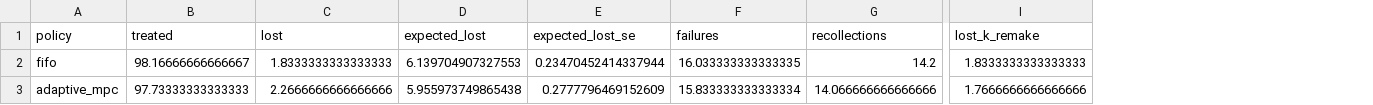
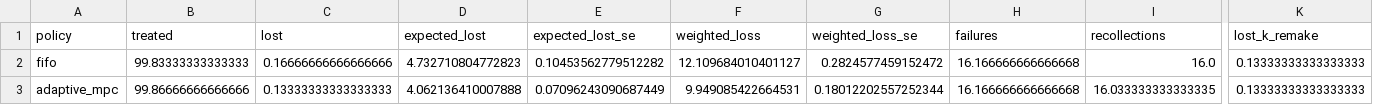
Before and after one commit to NegarSadeghiii/CAR-T-Supply-Chain, a CSV file: results/mpc/expA_holds_N100.csv, drawn as a sheet; only a part is shown, gaps mark what is left out; addresses are those after the commit; the diff covers the shown part only; the diff names each change by its address in the sheet, - before the commit and + after, or states it on an @@ line.

```diff
--- a/results/mpc/expA_holds_N100.csv
+++ b/results/mpc/expA_holds_N100.csv
+column F (weighted_loss), rows 2-3: 12.109684010401127 | 9.949085422664531
+column G (weighted_loss_se), rows 2-3: 0.2824577459152472 | 0.18012202557252344
-B2 (treated): 98.16666666666667
+B2 (treated): 99.83333333333333
-C2 (lost): 1.8333333333333333
+C2 (lost): 0.16666666666666666
-D2 (expected_lost): 6.139704907327553
+D2 (expected_lost): 4.732710804772823
-E2 (expected_lost_se): 0.23470452414337944
+E2 (expected_lost_se): 0.10453562779512282
-H2 (failures): 16.033333333333335
+H2 (failures): 16.166666666666668
-I2 (recollections): 14.2
+I2 (recollections): 16.0
-K2 (lost_k_remake): 1.8333333333333333
+K2 (lost_k_remake): 0.13333333333333333
-B3 (treated): 97.73333333333333
+B3 (treated): 99.86666666666666
-C3 (lost): 2.2666666666666666
+C3 (lost): 0.13333333333333333
-D3 (expected_lost): 5.955973749865438
+D3 (expected_lost): 4.062136410007888
-E3 (expected_lost_se): 0.2777796469152609
+E3 (expected_lost_se): 0.07096243090687449
-H3 (failures): 15.833333333333334
+H3 (failures): 16.166666666666668
-I3 (recollections): 14.066666666666666
+I3 (recollections): 16.033333333333335
-K3 (lost_k_remake): 1.7666666666666666
+K3 (lost_k_remake): 0.13333333333333333
```
Also changed, not shown: 45 edited cells elsewhere in this file, results/mpc/expA_holds_N200.csv, results/mpc/expC_value_of_life_N100.csv, 10 other files.
